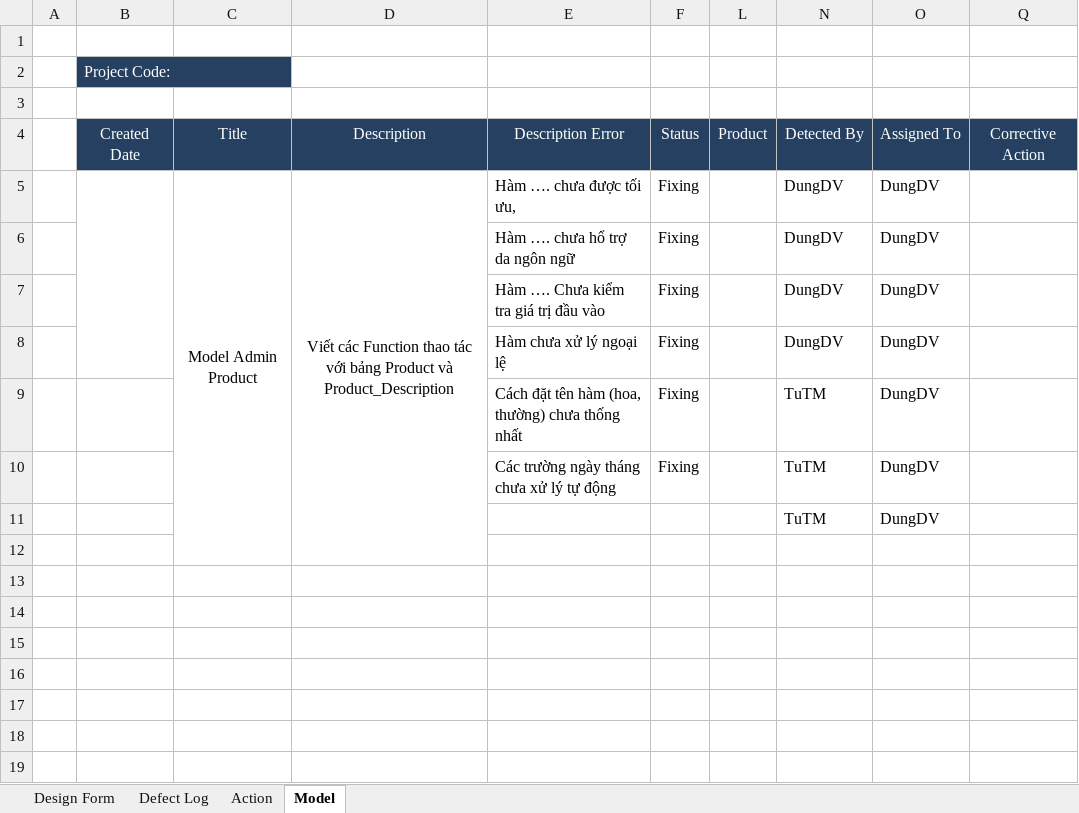
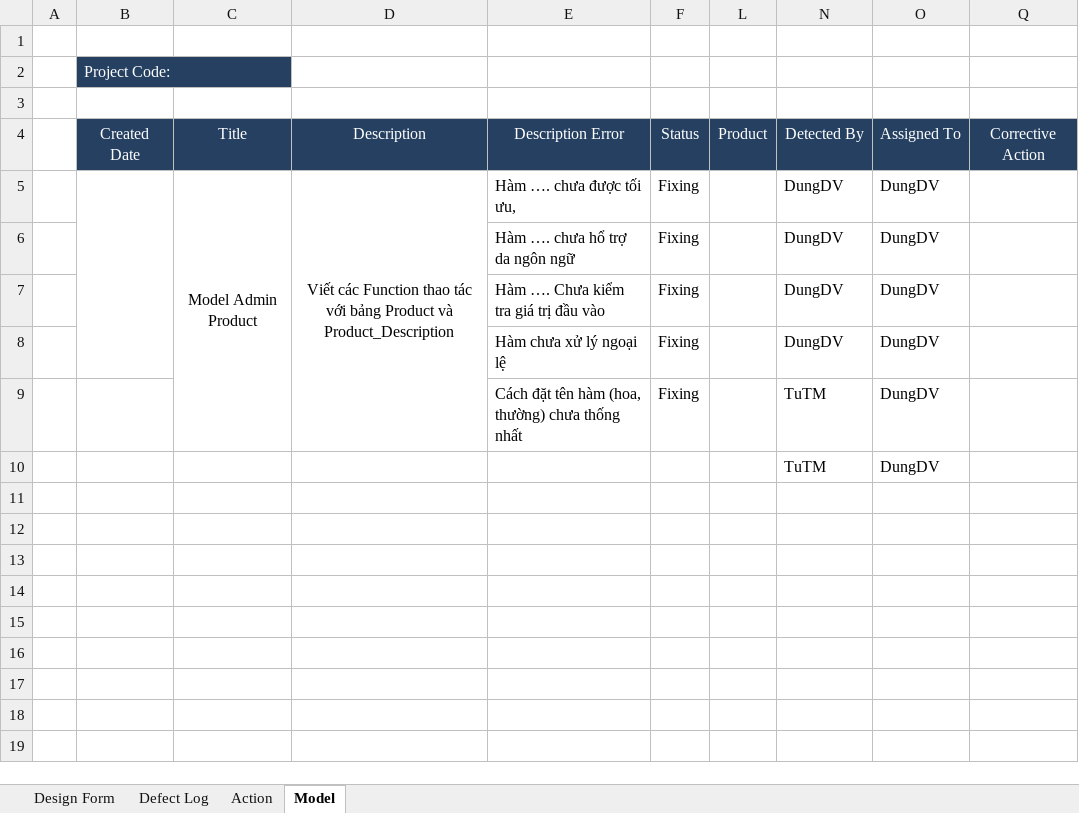
Before and after one commit to tuanva90/cnpm03-php-webproject, an Excel workbook: Document/Defect Log.xlsx, sheet Model, drawn as a sheet; only a part is shown; values as stored, in another font and other column widths than the file's, no borders; the diff names each change by its address in the sheet, - before the commit and + after, or states it on an @@ line.

```diff
--- a/Document/Defect Log.xlsx (sheet Model)
+++ b/Document/Defect Log.xlsx (sheet Model)
-C5:C12 merged
+C5:C9 merged
-D5:D12 merged
+D5:D9 merged
-E10: Các trường ngày tháng chưa xử lý tự động
+E10: (empty)
-F10: Fixing
+F10: (empty)
-N11: TuTM
+N11: (empty)
-O11: DungDV
+O11: (empty)
```
Also changed, not shown: sheet Action.
